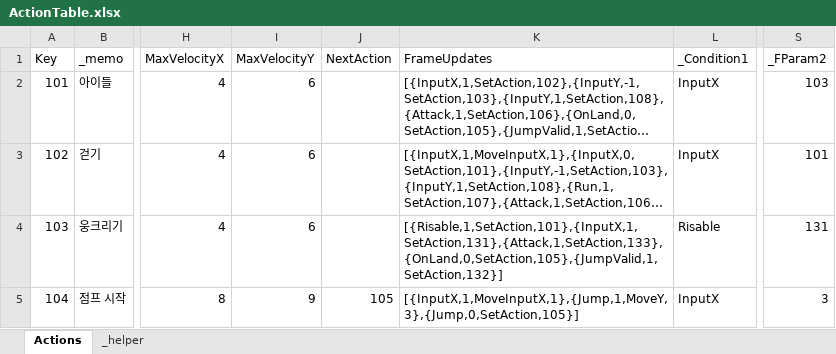
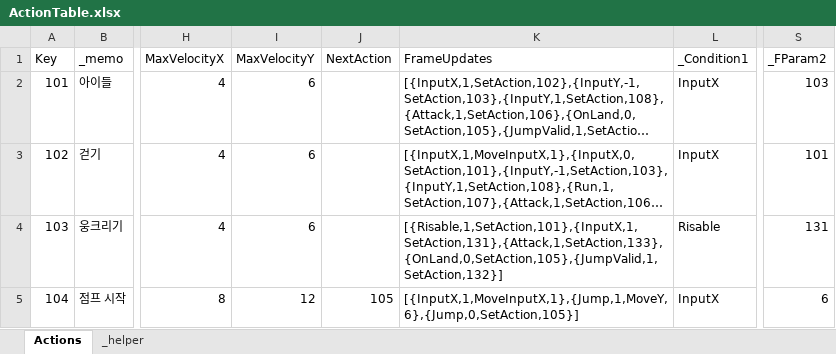
Before and after one commit to 2024FALL-SWPP/team-project-for-2024-fall-swpp-team-05, an Excel workbook: RunInBoots/Assets/Excel/ActionTable.xlsx, sheet Actions, drawn as a sheet; only a part is shown, gaps mark what is left out; long unchanged cells end in …; values as stored, in another font and other column widths than the file's, no borders; table styles not drawn; the diff covers the shown part only; the diff names each change by its address in the sheet, - before the commit and + after, or states it on an @@ line.

```diff
--- a/RunInBoots/Assets/Excel/ActionTable.xlsx (sheet Actions)
+++ b/RunInBoots/Assets/Excel/ActionTable.xlsx (sheet Actions)
-I5 (MaxVelocityY): 9
+I5 (MaxVelocityY): 12
-K5 (FrameUpdates): [{InputX,1,MoveInputX,1},{Jump,1,MoveY,3},{Jump,0,SetAction,105}]
+K5 (FrameUpdates): [{InputX,1,MoveInputX,1},{Jump,1,MoveY,6},{Jump,0,SetAction,105}]
-S5 (_FParam2): 3
+S5 (_FParam2): 6
```
Also changed, not shown: 1 added row and 12 edited cells elsewhere in this sheet, 39 other files.
